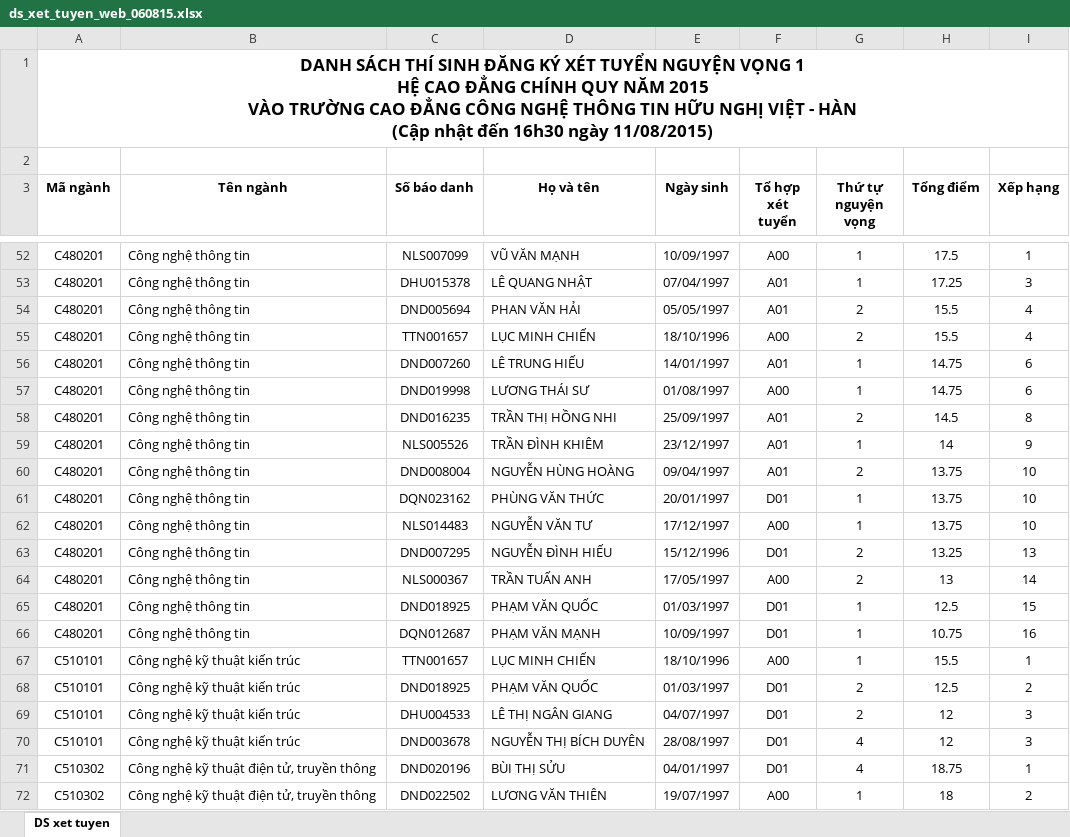
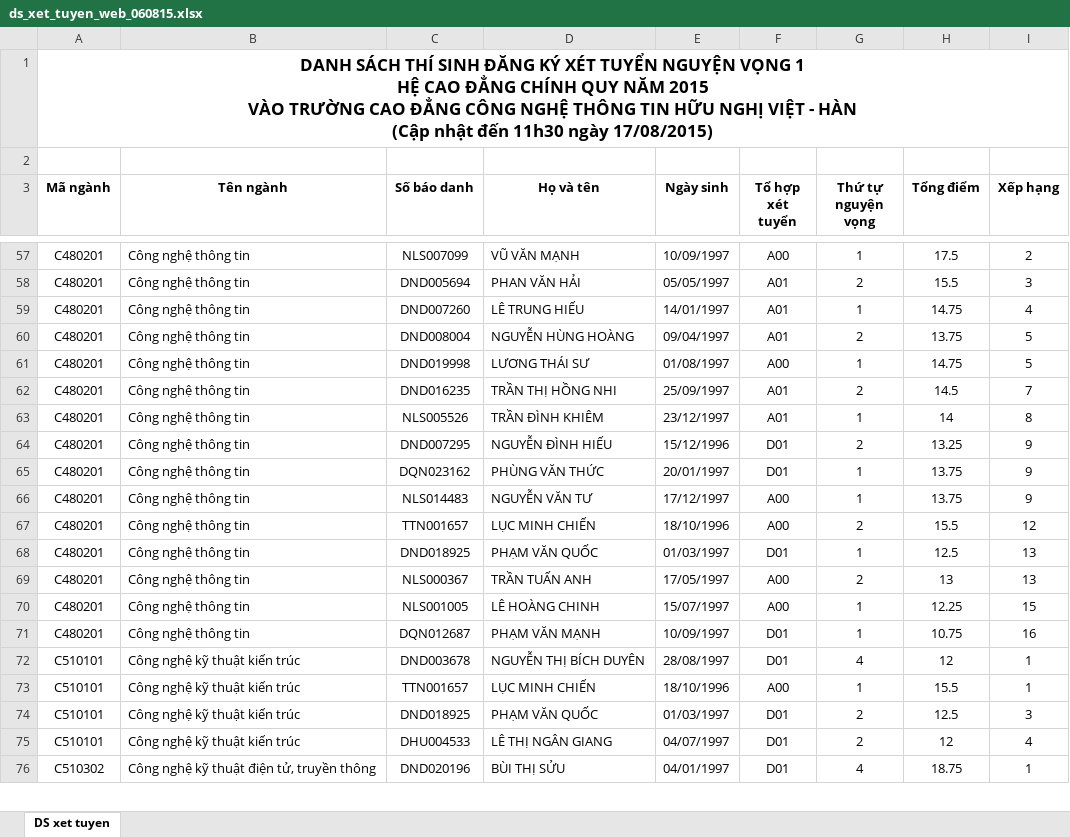
Before and after one commit to VHMIS/DKXT, an Excel workbook: data/ds_xet_tuyen_web_060815.xlsx, sheet DS xet tuyen, drawn as a sheet; only a part is shown, gaps mark what is left out; values as stored, in another font and other column widths than the file's, no borders; removed rows and columns are numbered as before the commit, all else as after; the diff covers the shown part only; the diff names each change by its address in the sheet, - before the commit and + after, or states it on an @@ line.

```diff
--- a/data/ds_xet_tuyen_web_060815.xlsx (sheet DS xet tuyen)
+++ b/data/ds_xet_tuyen_web_060815.xlsx (sheet DS xet tuyen)
-A1 (Mã ngành): …nhật đến 16h30 ngày 11/08/2015)
+A1 (Mã ngành): …nhật đến 11h30 ngày 17/08/2015)
-I57 (Xếp hạng): 1
+I57 (Xếp hạng): 2
-row 53: C480201 | Công nghệ thông tin | DHU015378 | LÊ QUANG NHẬT | 07/04/1997 | A01 | 1 | 17.25 | 3
-I58 (Xếp hạng): 4
+I58 (Xếp hạng): 3
-row 55: C480201 | Công nghệ thông tin | TTN001657 | LỤC MINH CHIẾN | 18/10/1996 | A00 | 2 | 15.5 | 4
-I59 (Xếp hạng): 6
+I59 (Xếp hạng): 4
+row 60: C480201 | Công nghệ thông tin | DND008004 | NGUYỄN HÙNG HOÀNG | 09/04/1997 | A01 | 2 | 13.75 | 5
-I61 (Xếp hạng): 6
+I61 (Xếp hạng): 5
-I62 (Xếp hạng): 8
+I62 (Xếp hạng): 7
-I63 (Xếp hạng): 9
+I63 (Xếp hạng): 8
-C64 (Số báo danh): DND008004
+C64 (Số báo danh): DND007295
-D64 (Họ và tên): NGUYỄN HÙNG HOÀNG
+D64 (Họ và tên): NGUYỄN ĐÌNH HIẾU
-E64 (Ngày sinh): 09/04/1997
+E64 (Ngày sinh): 15/12/1996
-F64 (Tổ hợp xét tuyển): A01
+F64 (Tổ hợp xét tuyển): D01
-H64 (Tổng điểm): 13.75
+H64 (Tổng điểm): 13.25
-I64:I66 (Xếp hạng): 10
+I64:I66 (Xếp hạng): 9
+row 67: C480201 | Công nghệ thông tin | TTN001657 | LỤC MINH CHIẾN | 18/10/1996 | A00 | 2 | 15.5 | 12
-C68 (Số báo danh): DND007295
+C68 (Số báo danh): DND018925
-D68 (Họ và tên): NGUYỄN ĐÌNH HIẾU
+D68 (Họ và tên): PHẠM VĂN QUỐC
-E68 (Ngày sinh): 15/12/1996
+E68 (Ngày sinh): 01/03/1997
-G68 (Thứ tự nguyện vọng): 2
+G68 (Thứ tự nguyện vọng): 1
-H68 (Tổng điểm): 13.25
+H68 (Tổng điểm): 12.5
-I69 (Xếp hạng): 14
+I69 (Xếp hạng): 13
-C70 (Số báo danh): DND018925
+C70 (Số báo danh): NLS001005
-D70 (Họ và tên): PHẠM VĂN QUỐC
+D70 (Họ và tên): LÊ HOÀNG CHINH
-E70 (Ngày sinh): 01/03/1997
+E70 (Ngày sinh): 15/07/1997
-F70 (Tổ hợp xét tuyển): D01
+F70 (Tổ hợp xét tuyển): A00
-H70 (Tổng điểm): 12.5
+H70 (Tổng điểm): 12.25
+row 72: C510101 | Công nghệ kỹ thuật kiến trúc | DND003678 | NGUYỄN THỊ BÍCH DUYÊN | 28/08/1997 | D01 | 4 | 12 | 1
-I74 (Xếp hạng): 2
+I74 (Xếp hạng): 3
-I75 (Xếp hạng): 3
+I75 (Xếp hạng): 4
-row 70: C510101 | Công nghệ kỹ thuật kiến trúc | DND003678 | NGUYỄN THỊ BÍCH DUYÊN | 28/08/1997 | D01 | 4 | 12 | 3
-row 72: C510302 | Công nghệ kỹ thuật điện tử, truyền thông | DND022502 | LƯƠNG VĂN THIÊN | 19/07/1997 | A00 | 1 | 18 | 2
```
Also changed, not shown: 14 added rows, 8 removed rows and 38 edited cells elsewhere in this sheet, 1 other file.
